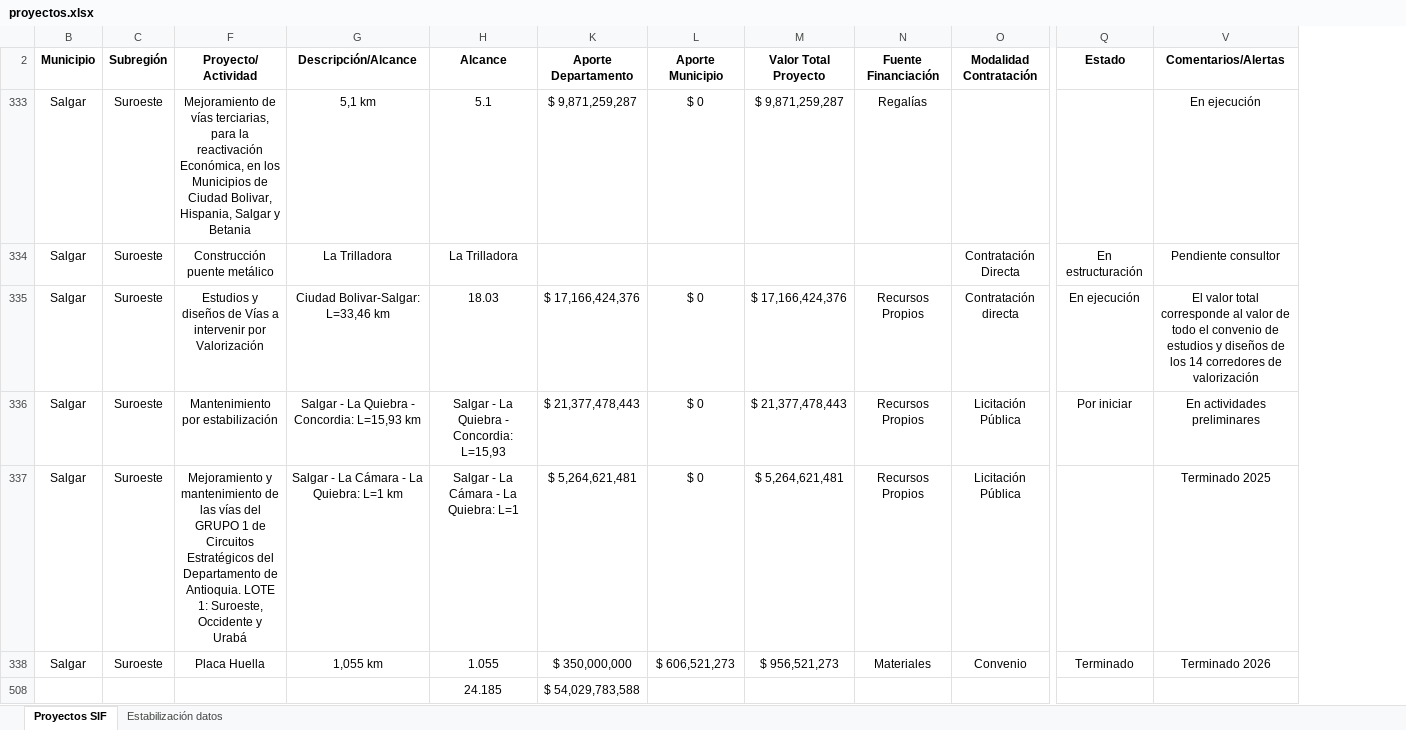
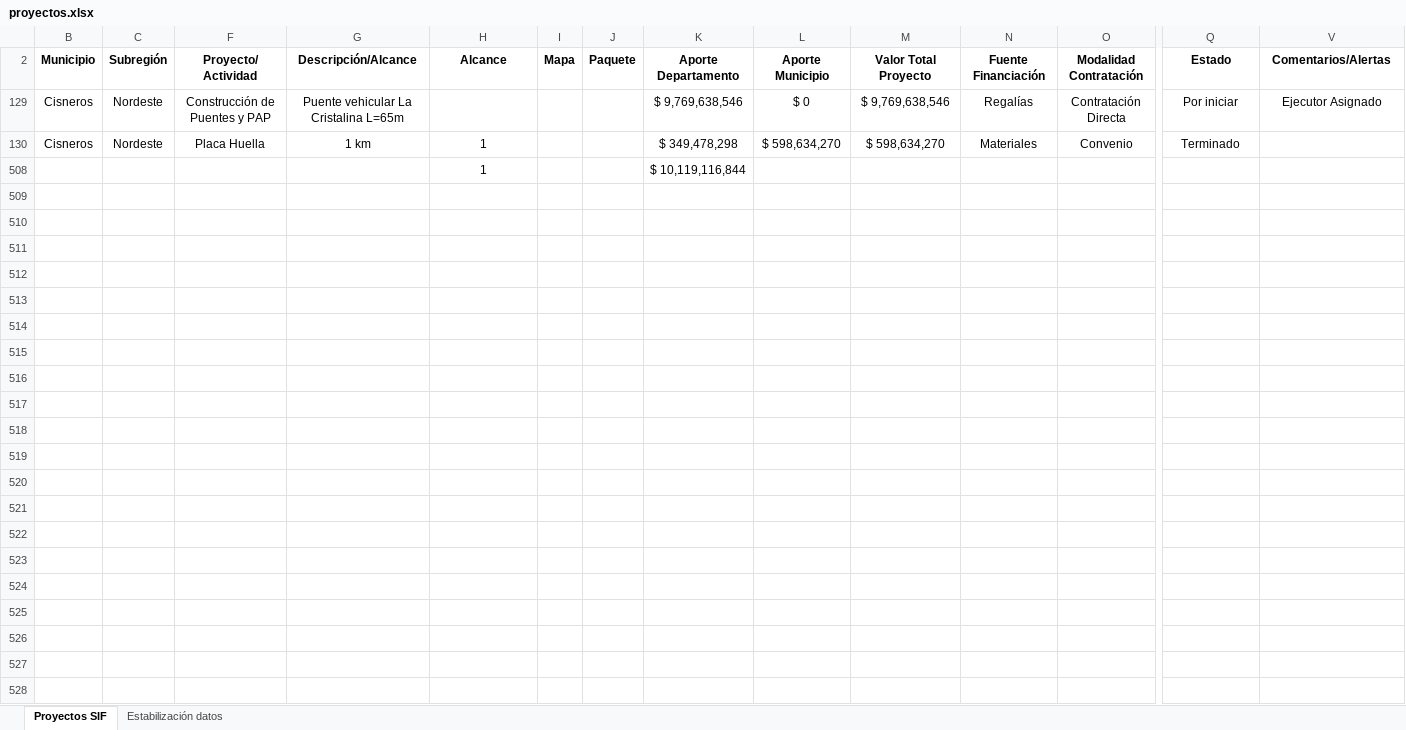
Before and after one commit to jvelez-cyber/Proyectos-SIF, an Excel workbook: data/proyectos.xlsx, sheet Proyectos SIF, drawn as a sheet; only a part is shown, gaps mark what is left out; values as stored, in another font and other column widths than the file's, no borders; removed rows and columns are numbered as before the commit, all else as after; rows hold the shown columns only; ↵ is a line break in a cell; the diff names each change by its address in the sheet, - before the commit and + after, or states it on an @@ line.

```diff
--- a/data/proyectos.xlsx (sheet Proyectos SIF)
+++ b/data/proyectos.xlsx (sheet Proyectos SIF)
@@ column I (Mapa) unhidden, empty @@
@@ column J (Paquete) unhidden, empty @@
@@ row 333 hidden: Salgar | Suroeste | Mejoramiento de vías terciarias, para la reactivación Económica, en los Municipios de Ciudad Bolivar, Hispania, Salgar y Betania | 5,1 km | 5.1 | $ 9,871,259,287 | $ 0 | $ 9,871,259,287 | Regalías |  |  | En ejecución @@
@@ row 334 hidden: Salgar | Suroeste | Construcción puente metálico | La Trilladora | La Trilladora |  |  |  |  | Contratación Directa | En estructuración | Pendiente consultor @@
-row 335: Salgar | Suroeste | Estudios y diseños de Vías a intervenir por Valorización | Ciudad Bolivar-Salgar: L=33,46 km | 18.03 | $ 17,166,424,376 | $ 0 | $ 17,166,424,376 | Recursos Propios | Contratación directa | En ejecución | El valor total corresponde al valor de todo el convenio de estudios y diseños de los 14 corredores de valorización
@@ row 336 hidden: Salgar | Suroeste | Mantenimiento por estabilización | Salgar - La Quiebra - ↵ Concordia: L=15,93 km | Salgar - La Quiebra - ↵ Concordia: L=15,93 | $ 21,377,478,443 | $ 0 | $ 21,377,478,443 | Recursos Propios | Licitación Pública | Por iniciar | En actividades preliminares @@
@@ row 337 hidden: Salgar | Suroeste | Mejoramiento y mantenimiento de las vías del GRUPO 1 de Circuitos Estratégicos del Departamento de Antioquia. LOTE 1: Suroeste, Occidente y Urabá | Salgar - La Cámara - La Quiebra: L=1 km | Salgar - La Cámara - La Quiebra: L=1 | $ 5,264,621,481 | $ 0 | $ 5,264,621,481 | Recursos Propios | Licitación Pública |  | Terminado 2025 @@
@@ row 129 unhidden: Cisneros | Nordeste | Construcción de Puentes y PAP | Puente vehicular La Cristalina L=65m |  |  |  | $ 9,769,638,546 | $ 0 | $ 9,769,638,546 | Regalías | Contratación Directa | Por iniciar | Ejecutor Asignado @@
-B130 (Municipio): Salgar
+B130 (Municipio): Cisneros
-C130 (Subregión): Suroeste
+C130 (Subregión): Nordeste
-G130 (Descripción/Alcance): 1,055 km
+G130 (Descripción/Alcance): 1 km
-H130 (Alcance): 1.055
+H130 (Alcance): 1
-K130 (Aporte Departamento): $ 350,000,000
+K130 (Aporte Departamento): $ 349,478,298
-L130 (Aporte Municipio): $ 606,521,273
+L130 (Aporte Municipio): $ 598,634,270
-M130 (Valor Total Proyecto): $ 956,521,273
+M130 (Valor Total Proyecto): $ 598,634,270
-V130 (Comentarios/Alertas): Terminado 2026
+V130 (Comentarios/Alertas): (empty)
-row 508:  |  |  |  | 24.185 | $ 54,029,783,588
+row 508:  |  |  |  | 1 |  |  | $ 10,119,116,844
```
